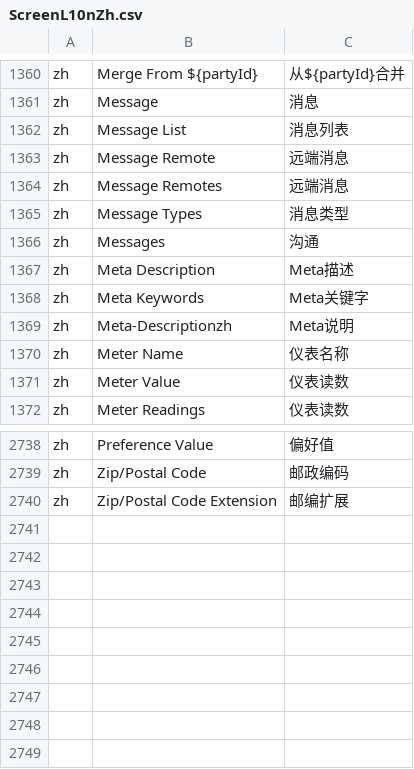
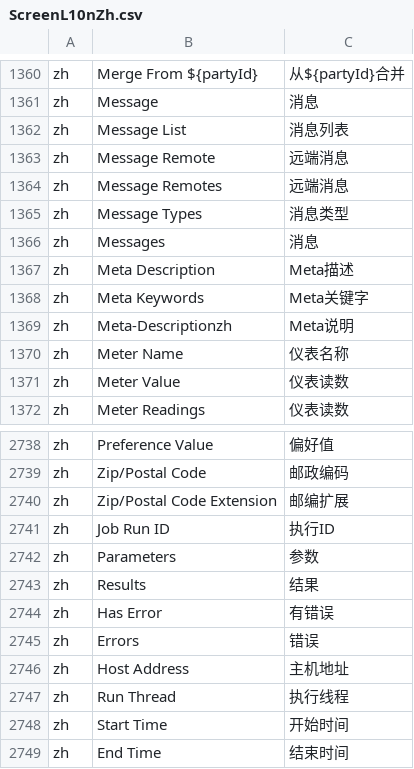
Before and after one commit to chunlinyao/moqui-zh, a CSV file: data/ScreenL10nZh.csv, drawn as a sheet; only a part is shown, gaps mark what is left out.

Commit message:
修改翻译

```diff
--- a/data/ScreenL10nZh.csv
+++ b/data/ScreenL10nZh.csv
@@ -1365,3 +1365,3 @@ zh,Message Remotes,远端消息
 zh,Message Types,消息类型
-zh,Messages,沟通
+zh,Messages,消息
 zh,Meta Description,Meta描述
@@ -2740 +2740,10 @@ zh,"Zip/Postal Code",邮政编码
 zh,"Zip/Postal Code Extension",邮编扩展
+zh,"Job Run ID",执行ID
+zh,"Parameters",参数
+zh,"Results",结果
+zh,"Has Error",有错误
+zh,"Errors",错误
+zh,"Host Address",主机地址
+zh,"Run Thread",执行线程
+zh,"Start Time",开始时间
+zh,"End Time",结束时间
```
